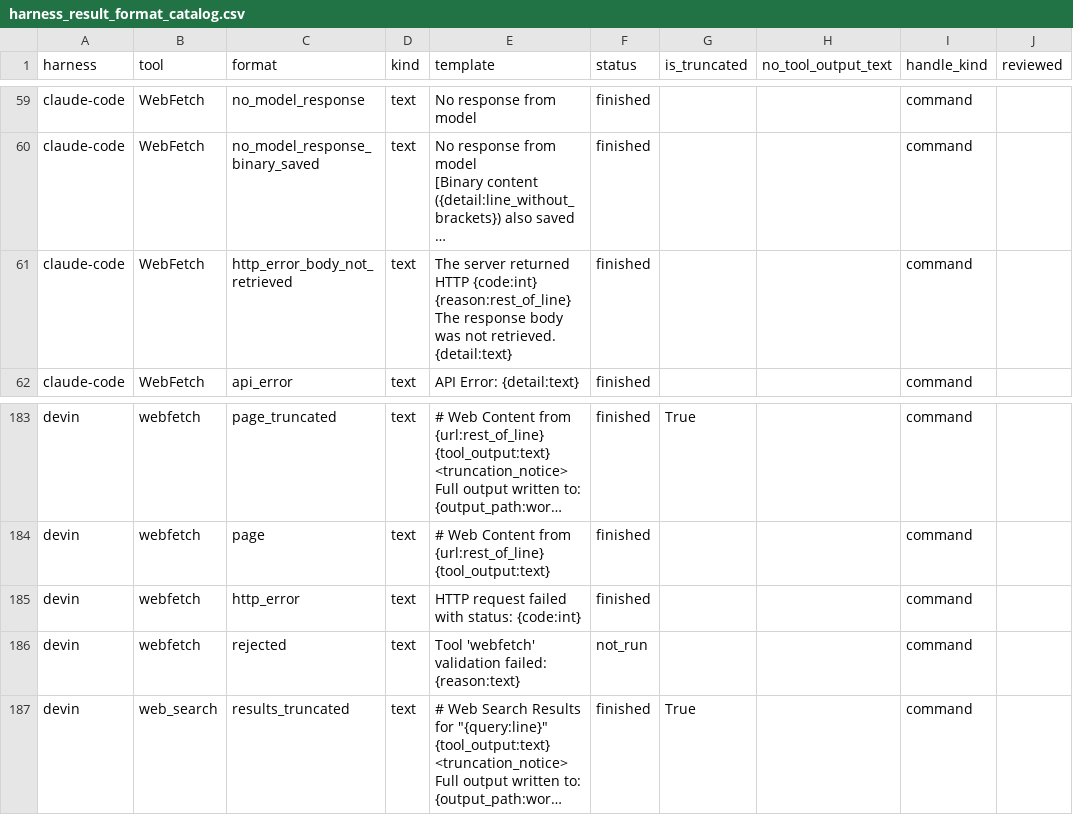
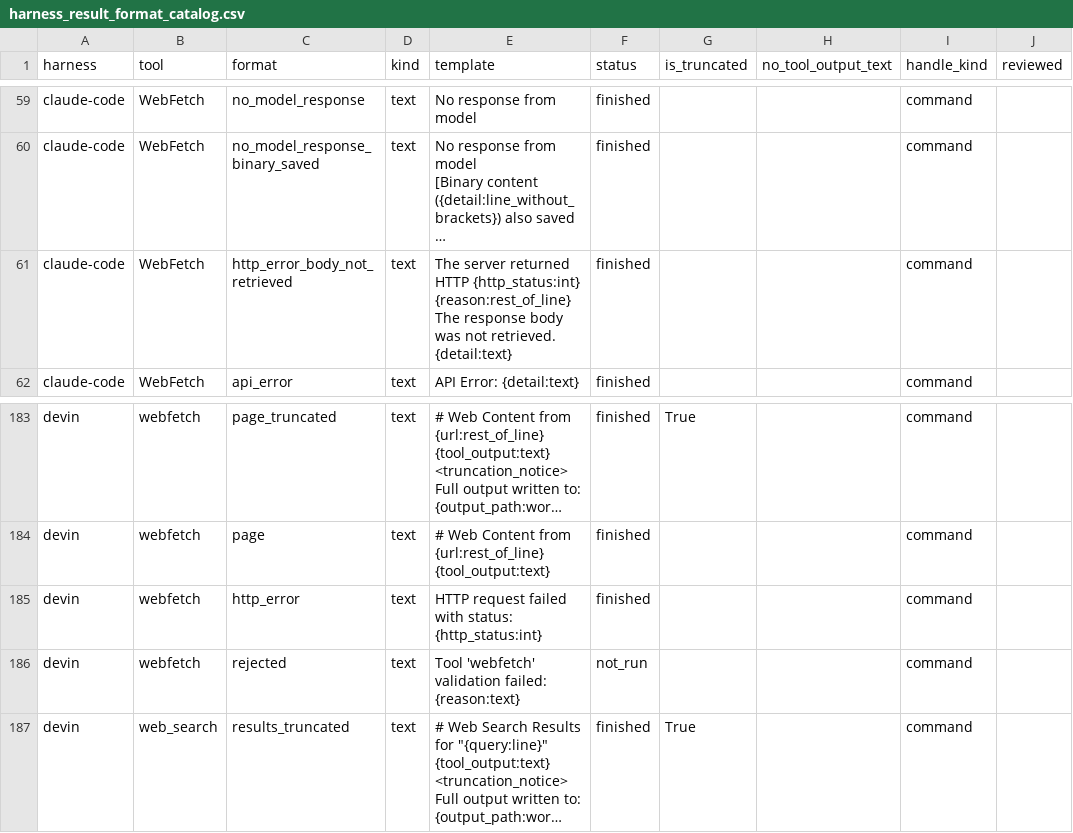
Before and after one commit to 0xjunha/tb-internet-use, a CSV file: src/tb_internet_use/toolcall/catalogs/harness_result_format_catalog.csv, drawn as a sheet; only a part is shown, gaps mark what is left out; long unchanged cells end in …; ↵ is a line break in a cell; the diff names each change by its address in the sheet, - before the commit and + after, or states it on an @@ line.

Commit message:
add http status of web fetches to tool call output

```diff
--- a/src/tb_internet_use/toolcall/catalogs/harness_result_format_catalog.csv
+++ b/src/tb_internet_use/toolcall/catalogs/harness_result_format_catalog.csv
-E61 (template): …returned HTTP {code:int} {reason:rest_of_line} ↵ The…
+E61 (template): …returned HTTP {http_status:int} {reason:rest_of_line} ↵ The…
-E185 (template): …with status: {code:int}
+E185 (template): …with status: {http_status:int}
```
Also changed, not shown: 7 other files.
